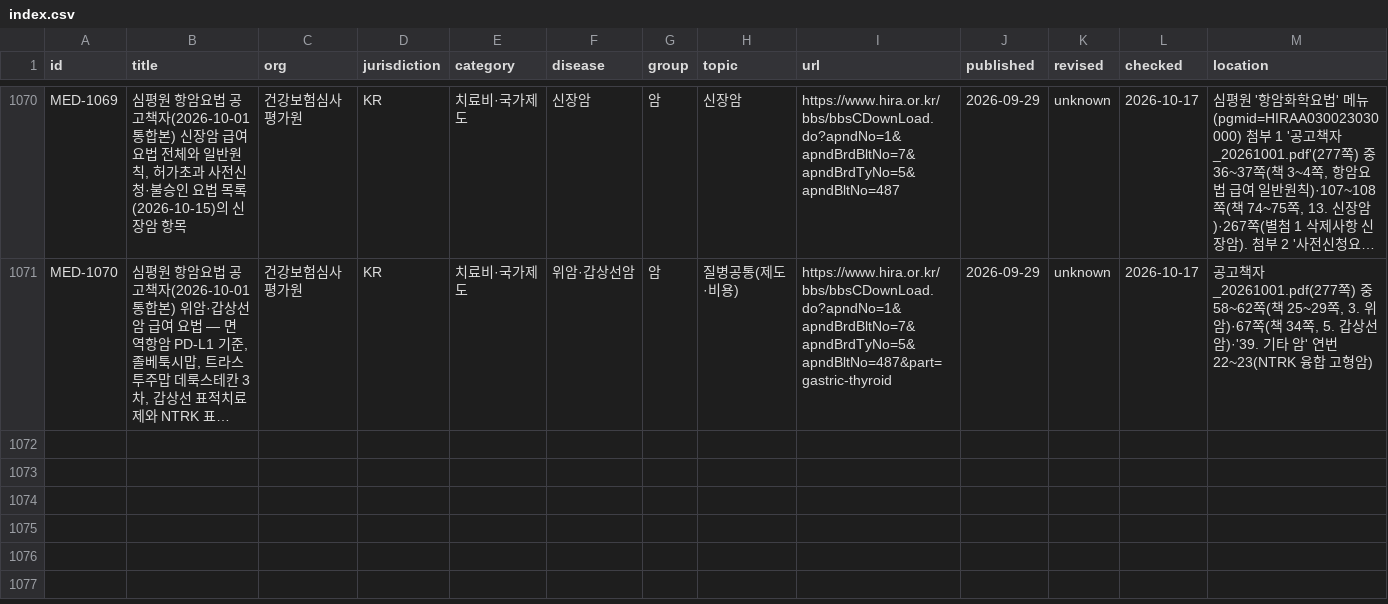
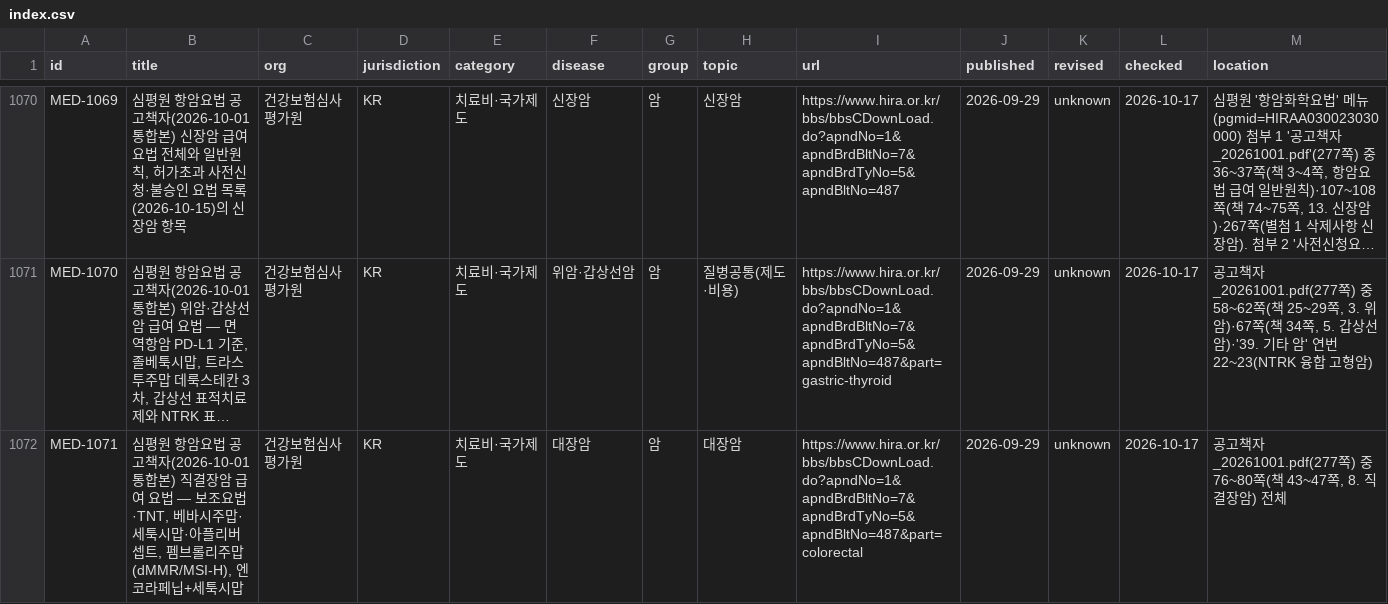
Before and after one commit to rkrjrl-ctrl/claude_drive, a CSV file: medical/index.csv, drawn as a sheet; only a part is shown, gaps mark what is left out; long unchanged cells end in …; rows hold the shown columns only; the diff covers the shown part only; the diff names each change by its address in the sheet, - before the commit and + after, or states it on an @@ line.

```diff
--- a/medical/index.csv
+++ b/medical/index.csv
+row 1072: MED-1071 | 심평원 항암요법 공고책자(2026-10-01 통합본) 직결장암 급여 요법 — 보조요법·TNT, 베바시주맙·세툭시맙·아플리버셉트, 펨브롤리주맙(dMMR/MSI-H), 엔코라페닙+세툭시맙 | 건강보험심사평가원 | KR | 치료비·국가제도 | 대장암 | 암 | 대장암 | https://www.hira.or.kr/bbs/bbsCDownLoad.do?apndNo=1&apndBrdBltNo=7&apndBrdTyNo=5&apndBltNo=487&part=colorectal | 2026-09-29 | unknown | 2026-10-17 | 공고책자_20261001.pdf(277쪽) 중 76~80쪽(책 43~47쪽, 8. 직결장암) 전체
```
Also changed, not shown: 1 added row and 3 edited cells elsewhere in this file, 6 other files.
